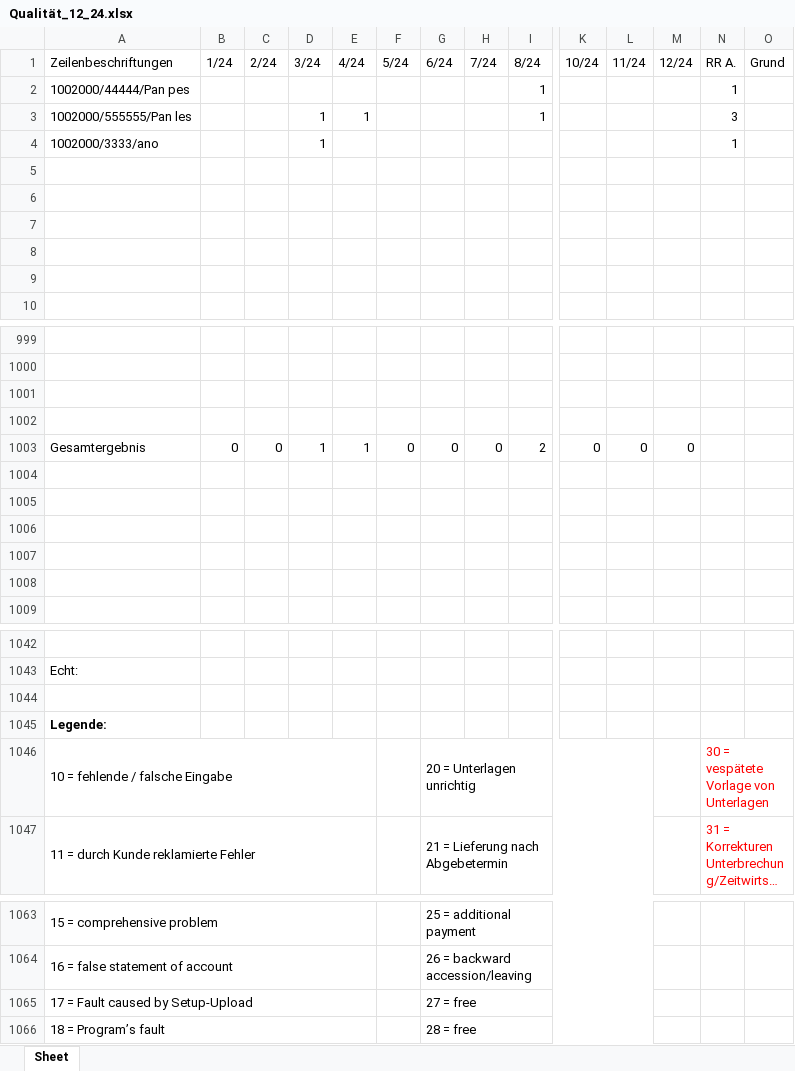
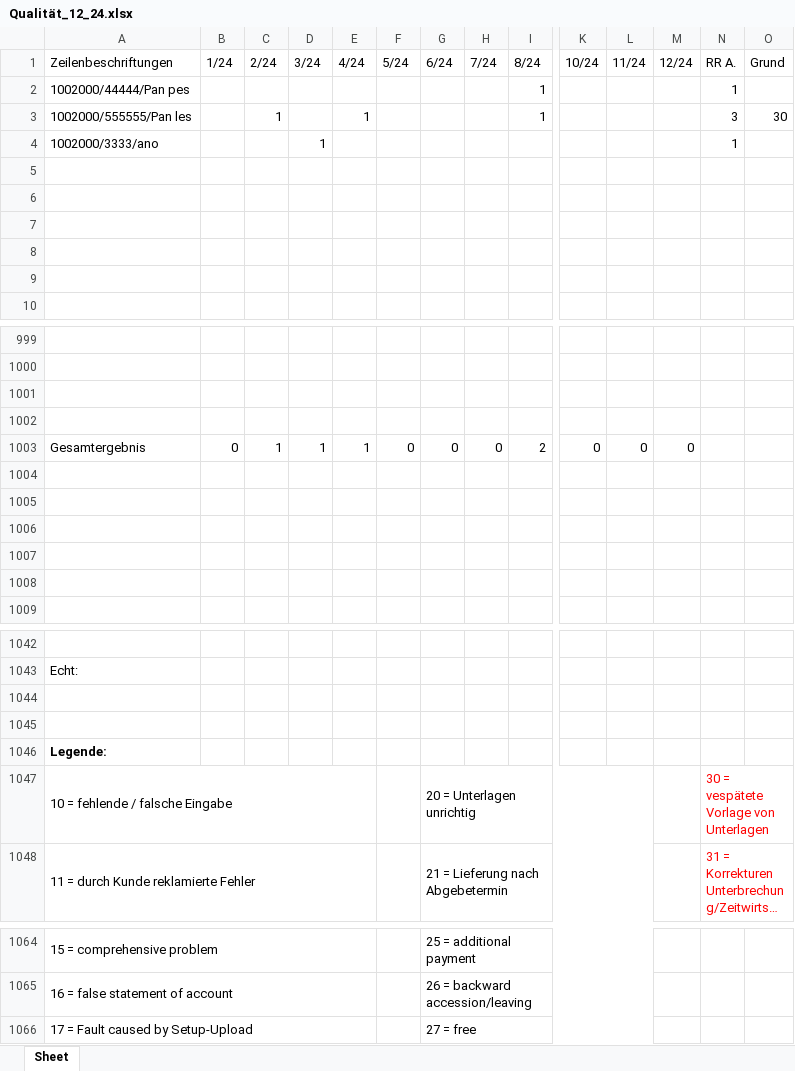
Before and after one commit to MartinaBoskova/projectmaturitainf, an Excel workbook: Qualität_12_24.xlsx, sheet Sheet, drawn as a sheet; only a part is shown, gaps mark what is left out; long unchanged cells end in …; values as stored, in another font and other column widths than the file's, no borders; removed rows and columns are numbered as before the commit, all else as after; rows hold the shown columns only; the diff covers the shown part only; the diff names each change by its address in the sheet, - before the commit and + after, or states it on an @@ line.

```diff
--- a/Qualität_12_24.xlsx (sheet Sheet)
+++ b/Qualität_12_24.xlsx (sheet Sheet)
-C3 (2/24): (empty)
+C3 (2/24): 1
-D3 (3/24): 1
+D3 (3/24): (empty)
-O3 (Grund): (empty)
+O3 (Grund): 30
-C1003 (2/24): 0
+C1003 (2/24): 1
+row 1044: (empty)
-row 1066: 18 = Program’s fault |  |  |  |  |  | 28 = free
```
Also changed, not shown: 21 edited cells elsewhere in this sheet, formulas that keep their value, Dummymappe2csv.xlsx, Qualität_11_24.xlsx, 1 other file.
